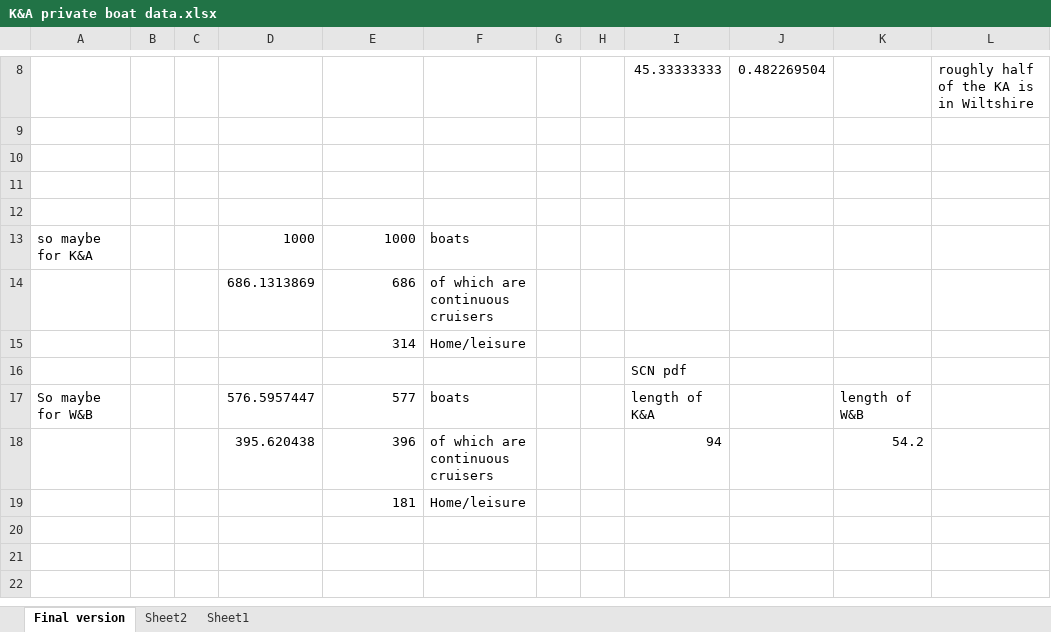
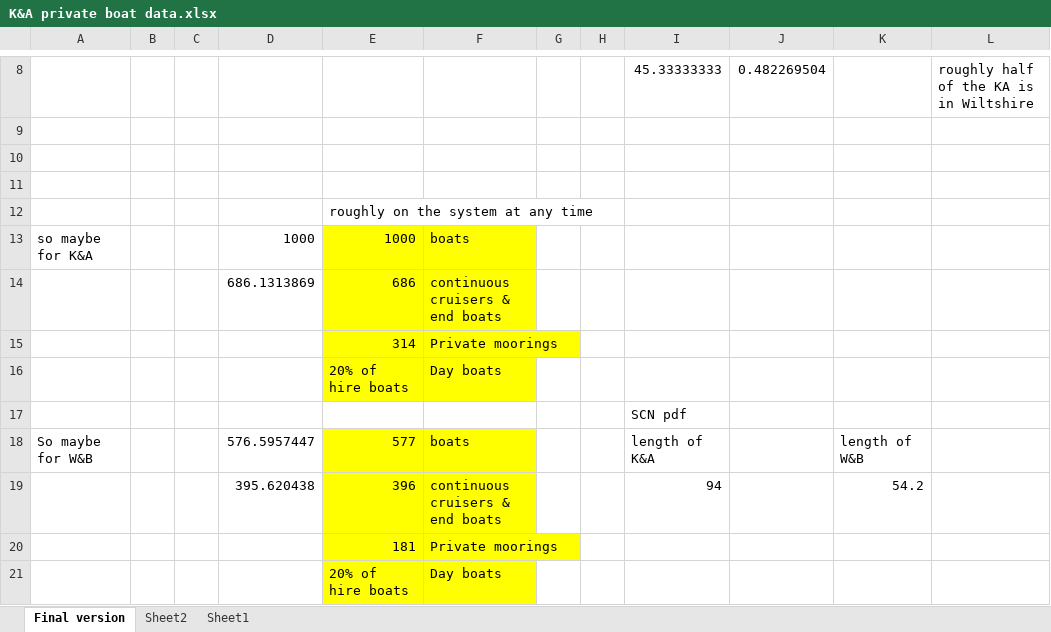
Before and after one commit to LauraS-C/Canals, an Excel workbook: KA_Data/Original_KA_Data/K&A private boat data.xlsx, sheet Final version, drawn as a sheet; only a part is shown, gaps mark what is left out; values as stored, in another font and other column widths than the file's, no borders; addresses are those after the commit; rows hold the shown columns only; the diff names each change by its address in the sheet, - before the commit and + after, or states it on an @@ line.

Commit message:
update

```diff
--- a/KA_Data/Original_KA_Data/K&A private boat data.xlsx (sheet Final version)
+++ b/KA_Data/Original_KA_Data/K&A private boat data.xlsx (sheet Final version)
-E12: (empty)
+E12: roughly on the system at any time
-E13:F15 fill: none
+E13:F15 fill: #FFFF00
-F14: of which are continuous cruisers
+F14: continuous cruisers & end boats
-F15: Home/leisure
+F15: Private moorings
+row 16:  |  |  |  | 20% of hire boats | Day boats
-E18:F20 fill: none
+E18:F20 fill: #FFFF00
-F19: of which are continuous cruisers
+F19: continuous cruisers & end boats
-F20: Home/leisure
+F20: Private moorings
+row 21:  |  |  |  | 20% of hire boats | Day boats
```
Also changed, not shown: formulas that keep their value.
